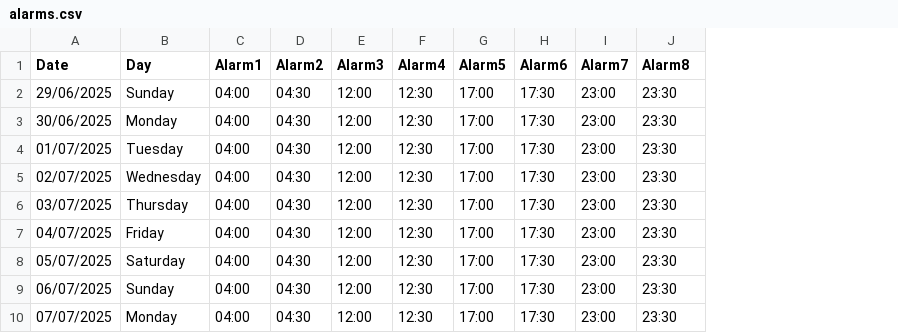
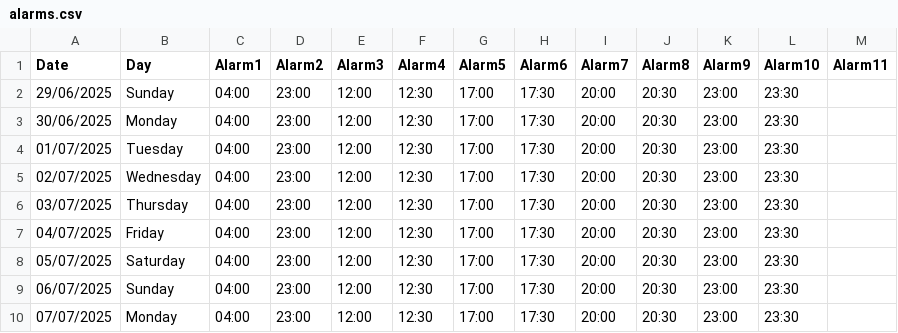
Before and after one commit to Zahir-75/Digital-Clock-v2, a CSV file: alarms.csv, drawn as a sheet; addresses are those after the commit; the diff names each change by its address in the sheet, - before the commit and + after, or states it on an @@ line.

Commit message:
Update alarms.csv to 11 Alarms

```diff
--- a/alarms.csv
+++ b/alarms.csv
+column I (Alarm7), rows 2-10: all 20:00
+column J (Alarm8), rows 2-10: all 20:30
+column M (Alarm11), empty
-K1: Alarm7
+K1: Alarm9
-L1: Alarm8
+L1: Alarm10
-D2:D10 (Alarm2): 04:30
+D2:D10 (Alarm2): 23:00
```
